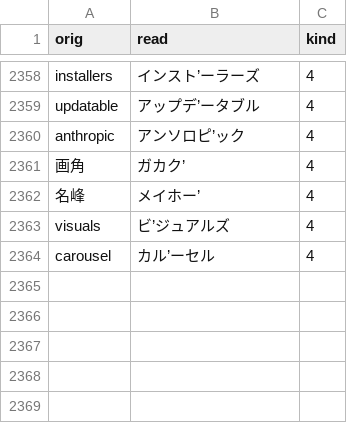
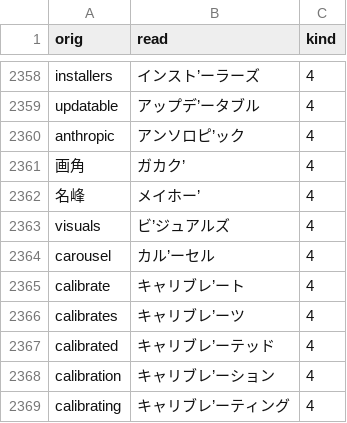
Before and after one commit to actlaboratory/HISS-dictionary, a CSV file: main.csv, drawn as a sheet; only a part is shown, gaps mark what is left out; the diff names each change by its address in the sheet, - before the commit and + after, or states it on an @@ line.

Commit message:
calibration とその変化形を登録

```diff
--- a/main.csv
+++ b/main.csv
+row 2365: calibrate | キャリブレ’ート | 4
+row 2366: calibrates | キャリブレ’ーツ | 4
+row 2367: calibrated | キャリブレ’ーテッド | 4
+row 2368: calibration | キャリブレ’ーション | 4
+row 2369: calibrating | キャリブレ’ーティング | 4
```
